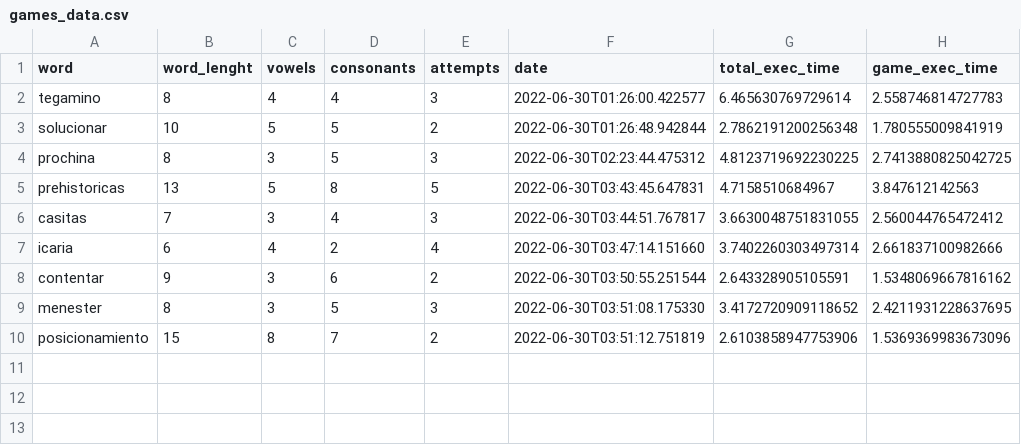
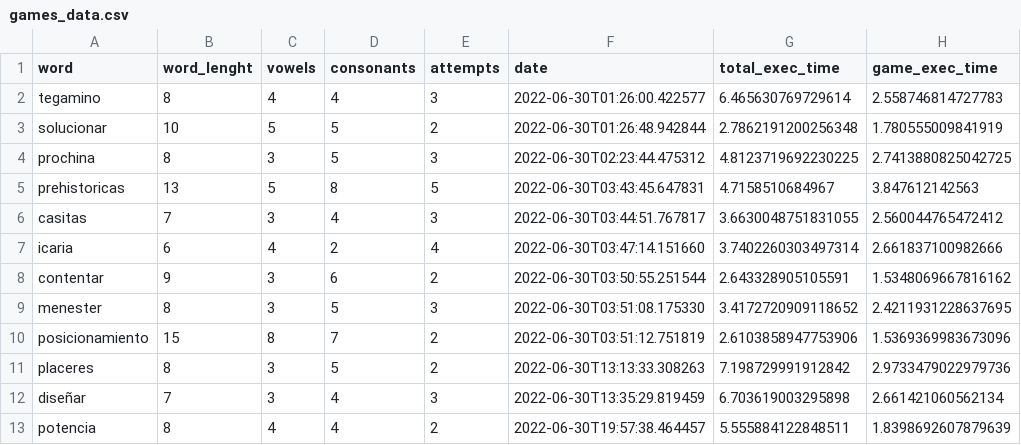
Before and after one commit to jbedoy22/data_understanding, a CSV file: Reto_BI/games_data.csv, drawn as a sheet.

Commit message:
Create Data based on render and it's made a test file and config to the game to record a game and attempts

```diff
--- a/Reto_BI/games_data.csv
+++ b/Reto_BI/games_data.csv
@@ -10 +10,4 @@ menester,8,3,5,3,2022-06-30T03:51:08.175330,3.4172720909118652,2.421193122863769
 posicionamiento,15,8,7,2,2022-06-30T03:51:12.751819,2.6103858947753906,1.5369369983673096
+placeres,8,3,5,2,2022-06-30T13:13:33.308263,7.198729991912842,2.9733479022979736
+diseñar,7,3,4,3,2022-06-30T13:35:29.819459,6.703619003295898,2.661421060562134
+potencia,8,4,4,2,2022-06-30T19:57:38.464457,5.555884122848511,1.8398692607879639
```
Also changed, not shown: 2 other files.
